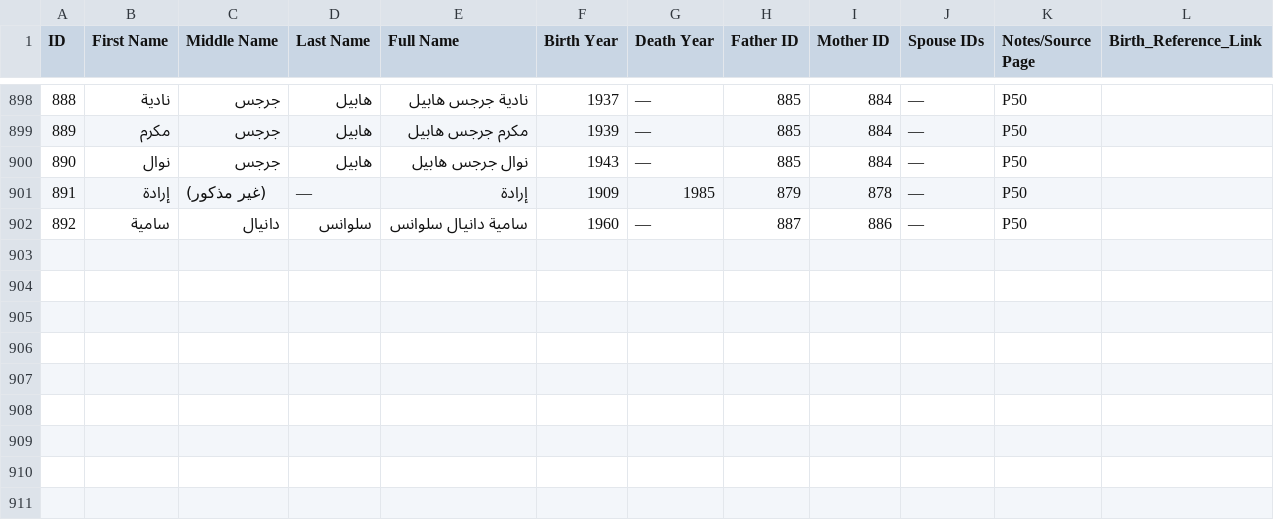
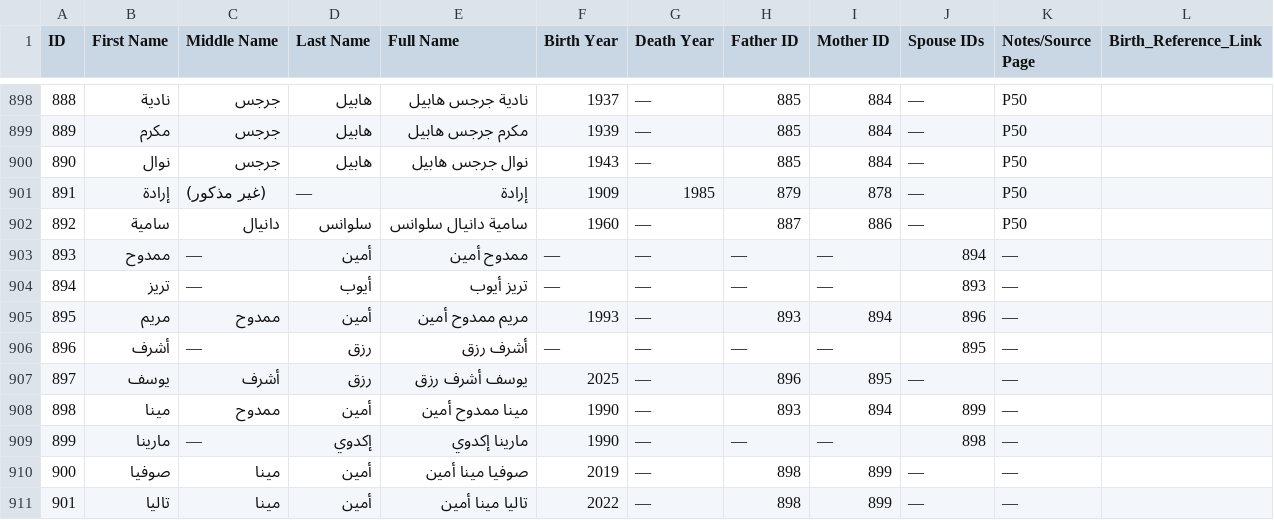
Before and after one commit to AshrafRezk/familytree, a CSV file: Family_Tree_with_Birth_Links.csv, drawn as a sheet; only a part is shown, gaps mark what is left out; the diff names each change by its address in the sheet, - before the commit and + after, or states it on an @@ line.

Commit message:
Add Rezk-Amin family branch and focus

```diff
--- a/Family_Tree_with_Birth_Links.csv
+++ b/Family_Tree_with_Birth_Links.csv
+row 903: 893 | ممدوح | — | أمين | ممدوح أمين | — | — | — | — | 894 | —
+row 904: 894 | تريز | — | أيوب | تريز أيوب | — | — | — | — | 893 | —
+row 905: 895 | مريم | ممدوح | أمين | مريم ممدوح أمين | 1993 | — | 893 | 894 | 896 | —
+row 906: 896 | أشرف | — | رزق | أشرف رزق | — | — | — | — | 895 | —
+row 907: 897 | يوسف | أشرف | رزق | يوسف أشرف رزق | 2025 | — | 896 | 895 | — | —
+row 908: 898 | مينا | ممدوح | أمين | مينا ممدوح أمين | 1990 | — | 893 | 894 | 899 | —
+row 909: 899 | مارينا | — | إكدوي | مارينا إكدوي | 1990 | — | — | — | 898 | —
+row 910: 900 | صوفيا | مينا | أمين | صوفيا مينا أمين | 2019 | — | 898 | 899 | — | —
+row 911: 901 | تاليا | مينا | أمين | تاليا مينا أمين | 2022 | — | 898 | 899 | — | —
```
Also changed, not shown: 1 other file.
